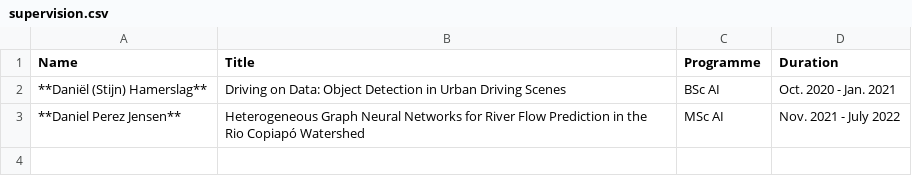
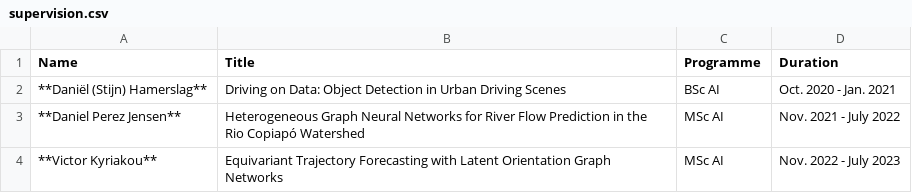
Before and after one commit to mkofinas/mkofinas.github.io, a CSV file: experience/supervision.csv, drawn as a sheet; the diff names each change by its address in the sheet, - before the commit and + after, or states it on an @@ line.

```diff
--- a/experience/supervision.csv
+++ b/experience/supervision.csv
+row 4: **Victor Kyriakou** | Equivariant Trajectory Forecasting with Latent Orientation Graph Networks | MSc AI | Nov. 2022 - July 2023
```
Also changed, not shown: experience/teaching_assistant.csv, 18 other files.
